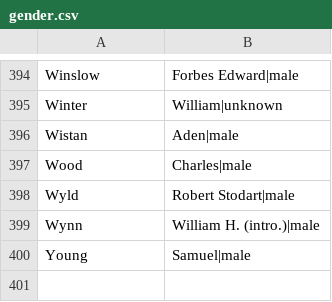
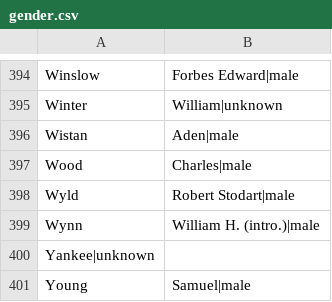
Before and after one commit to gmh04/litlong, a CSV file: data/gender.csv, drawn as a sheet; only a part is shown, gaps mark what is left out.

```diff
--- a/data/gender.csv
+++ b/data/gender.csv
@@ -399,2 +399,3 @@ Wyld, Robert Stodart|male
 Wynn, William H. (intro.)|male
+Yankee|unknown
 Young, Samuel|male
```
Also changed, not shown: 2 other files.
